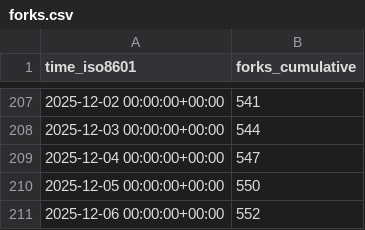
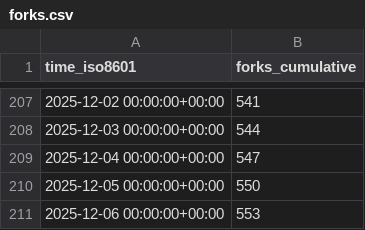
Before and after one commit to CoplayDev/unity-mcp, a CSV file: CoplayDev/unity-mcp/ghrs-data/forks.csv, drawn as a sheet; only a part is shown, gaps mark what is left out.

```diff
--- a/CoplayDev/unity-mcp/ghrs-data/forks.csv
+++ b/CoplayDev/unity-mcp/ghrs-data/forks.csv
@@ -210,2 +210,2 @@ time_iso8601,forks_cumulative
 2025-12-05 00:00:00+00:00,550
-2025-12-06 00:00:00+00:00,552
+2025-12-06 00:00:00+00:00,553
```
Also changed, not shown: CoplayDev/unity-mcp/ghrs-data/stargazers.csv.
